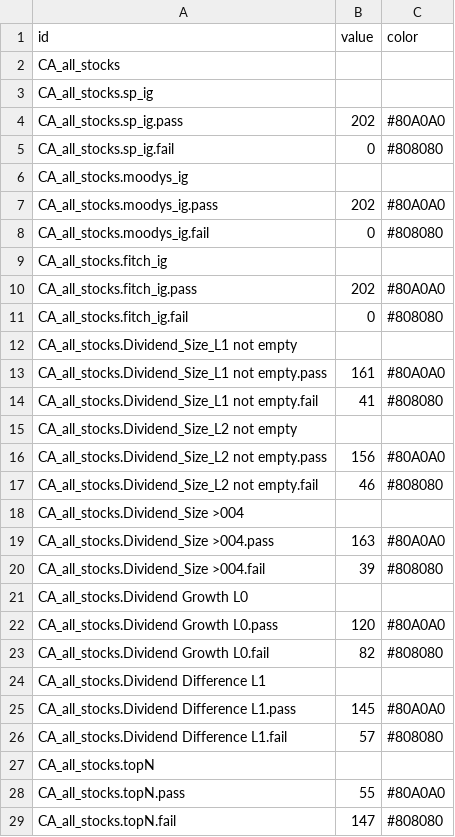
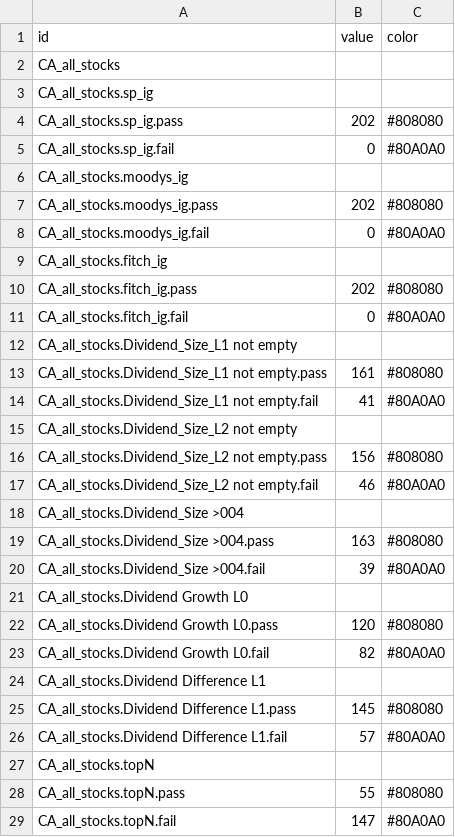
Before and after one commit to ashlii/d3, a CSV file: dendrogram_data.csv, drawn as a sheet.

Commit message:
Update dendrogram_data.csv

```diff
--- a/dendrogram_data.csv
+++ b/dendrogram_data.csv
@@ -3,27 +3,27 @@ CA_all_stocks
 CA_all_stocks.sp_ig
-CA_all_stocks.sp_ig.pass,202,#80A0A0
-CA_all_stocks.sp_ig.fail,0,#808080
+CA_all_stocks.sp_ig.pass,202,#808080
+CA_all_stocks.sp_ig.fail,0,#80A0A0
 CA_all_stocks.moodys_ig
-CA_all_stocks.moodys_ig.pass,202,#80A0A0
-CA_all_stocks.moodys_ig.fail,0,#808080
+CA_all_stocks.moodys_ig.pass,202,#808080
+CA_all_stocks.moodys_ig.fail,0,#80A0A0
 CA_all_stocks.fitch_ig
-CA_all_stocks.fitch_ig.pass,202,#80A0A0
-CA_all_stocks.fitch_ig.fail,0,#808080
+CA_all_stocks.fitch_ig.pass,202,#808080
+CA_all_stocks.fitch_ig.fail,0,#80A0A0
 CA_all_stocks.Dividend_Size_L1 not empty
-CA_all_stocks.Dividend_Size_L1 not empty.pass,161,#80A0A0
-CA_all_stocks.Dividend_Size_L1 not empty.fail,41,#808080
+CA_all_stocks.Dividend_Size_L1 not empty.pass,161,#808080
+CA_all_stocks.Dividend_Size_L1 not empty.fail,41,#80A0A0
 CA_all_stocks.Dividend_Size_L2 not empty
-CA_all_stocks.Dividend_Size_L2 not empty.pass,156,#80A0A0
-CA_all_stocks.Dividend_Size_L2 not empty.fail,46,#808080
+CA_all_stocks.Dividend_Size_L2 not empty.pass,156,#808080
+CA_all_stocks.Dividend_Size_L2 not empty.fail,46,#80A0A0
 CA_all_stocks.Dividend_Size >004
-CA_all_stocks.Dividend_Size >004.pass,163,#80A0A0
-CA_all_stocks.Dividend_Size >004.fail,39,#808080
+CA_all_stocks.Dividend_Size >004.pass,163,#808080
+CA_all_stocks.Dividend_Size >004.fail,39,#80A0A0
 CA_all_stocks.Dividend Growth L0
-CA_all_stocks.Dividend Growth L0.pass,120,#80A0A0
-CA_all_stocks.Dividend Growth L0.fail,82,#808080
+CA_all_stocks.Dividend Growth L0.pass,120,#808080
+CA_all_stocks.Dividend Growth L0.fail,82,#80A0A0
 CA_all_stocks.Dividend Difference L1
-CA_all_stocks.Dividend Difference L1.pass,145,#80A0A0
-CA_all_stocks.Dividend Difference L1.fail,57,#808080
+CA_all_stocks.Dividend Difference L1.pass,145,#808080
+CA_all_stocks.Dividend Difference L1.fail,57,#80A0A0
 CA_all_stocks.topN
-CA_all_stocks.topN.pass,55,#80A0A0
-CA_all_stocks.topN.fail,147,#808080
+CA_all_stocks.topN.pass,55,#808080
+CA_all_stocks.topN.fail,147,#80A0A0
```
